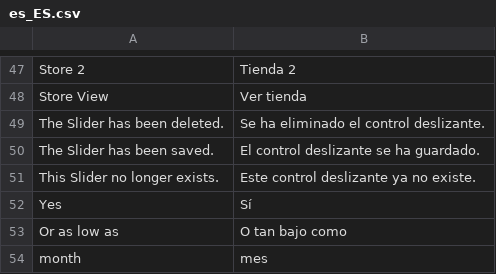
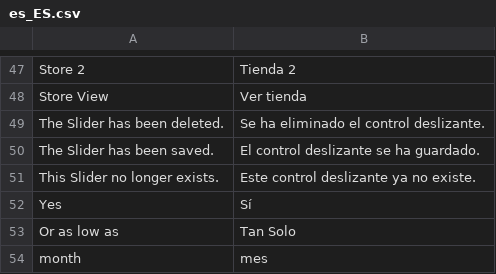
Before and after one commit to hanghua2017/icuracao-dev, a CSV file: app/code/Mageplaza/Productslider/i18n/es_ES.csv, drawn as a sheet; only a part is shown, gaps mark what is left out.

```diff
--- a/app/code/Mageplaza/Productslider/i18n/es_ES.csv
+++ b/app/code/Mageplaza/Productslider/i18n/es_ES.csv
@@ -52,3 +52,3 @@
 "Yes","Sí"
-"Or as low as","O tan bajo como"
+"Or as low as","Tan Solo"
 "month","mes"
```
Also changed, not shown: app/design/frontend/Dyode/curacao/i18n/es_ES.csv, app/i18n/Spanish/es_ES/es_ES.csv, 5 other files.
